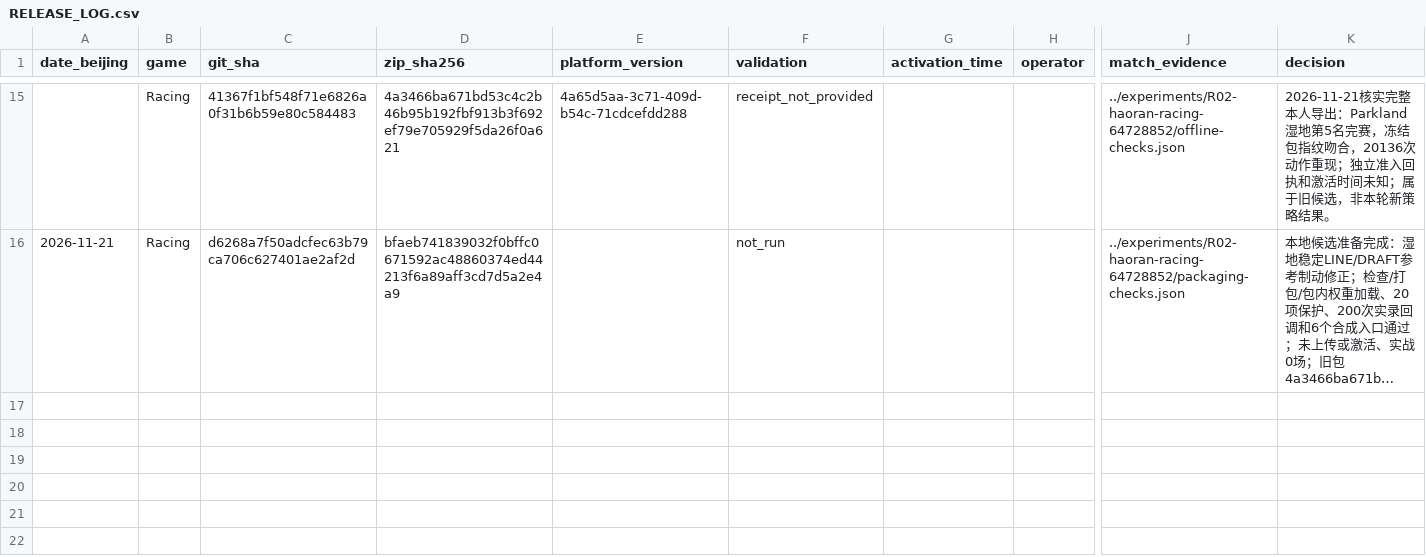
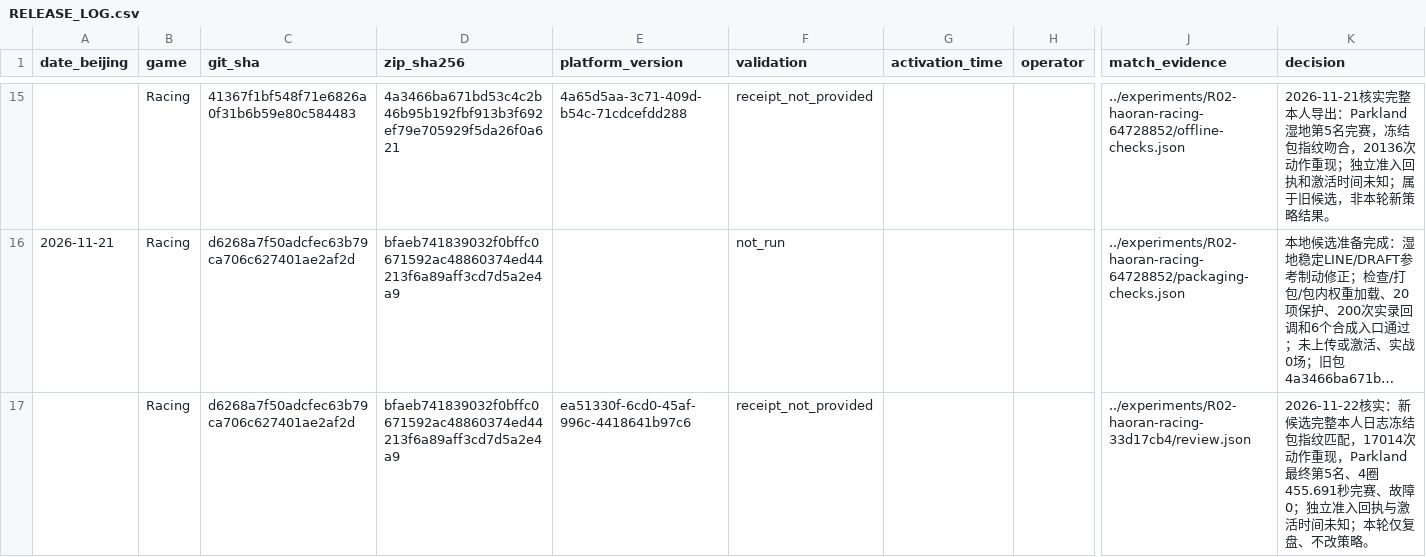
Before and after one commit to WegoK/comp7608-agx-team, a CSV file: releases/RELEASE_LOG.csv, drawn as a sheet; only a part is shown, gaps mark what is left out; long unchanged cells end in …; rows hold the shown columns only; the diff names each change by its address in the sheet, - before the commit and + after, or states it on an @@ line.

```diff
--- a/releases/RELEASE_LOG.csv
+++ b/releases/RELEASE_LOG.csv
+row 17:  | Racing | d6268a7f50adcfec63b79ca706c627401ae2af2d | bfaeb741839032f0bffc0671592ac48860374ed44213f6a89aff3cd7d5a2e4a9 | ea51330f-6cd0-45af-996c-4418641b97c6 | receipt_not_provided |  |  | ../experiments/R02-haoran-racing-33d17cb4/review.json | 2026-11-22核实：新候选完整本人日志冻结包指纹匹配，17014次动作重现，Parkland最终第5名、4圈455.691秒完赛、故障0；独立准入回执与激活时间未知；本轮仅复盘、不改策略。
```
Also changed, not shown: report/RESULTS.csv, 7 other files.
